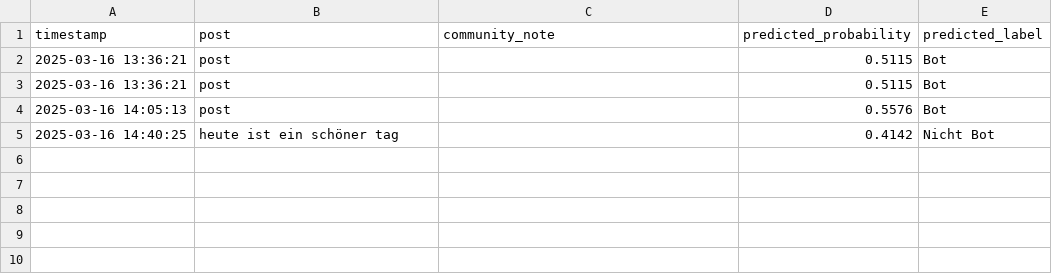
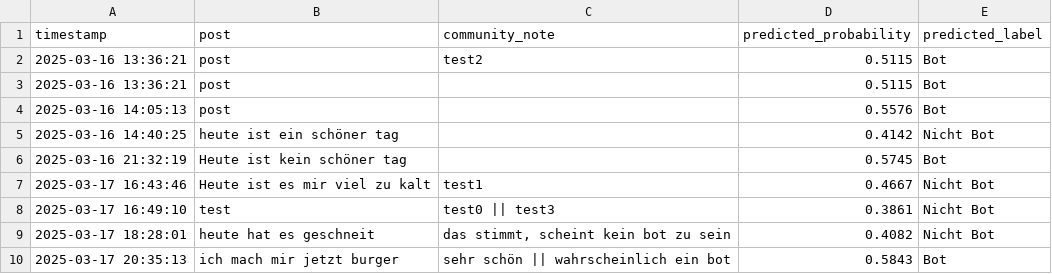
Before and after one commit to LTolo/BotDetectionProject, a CSV file: data/demodata.csv, drawn as a sheet.

Commit message:
Finale demodata inklusive aller posts

```diff
--- a/data/demodata.csv
+++ b/data/demodata.csv
@@ -1,3 +1,3 @@
 timestamp,post,community_note,predicted_probability,predicted_label
-2025-03-16 13:36:21,post,,0.5115,Bot
+2025-03-16 13:36:21,post,test2,0.5115,Bot
 2025-03-16 13:36:21,post,,0.5115,Bot
@@ -5 +5,6 @@ timestamp,post,community_note,predicted_probability,predicted_label
 2025-03-16 14:40:25,heute ist ein schöner tag,,0.4142,Nicht Bot
+2025-03-16 21:32:19,Heute ist kein schöner tag,,0.5745,Bot
+2025-03-17 16:43:46,Heute ist es mir viel zu kalt,test1,0.4667,Nicht Bot
+2025-03-17 16:49:10,test,test0 || test3,0.3861,Nicht Bot
+2025-03-17 18:28:01,heute hat es geschneit,"das stimmt, scheint kein bot zu sein",0.4082,Nicht Bot
+2025-03-17 20:35:13,ich mach mir jetzt burger,sehr schön || wahrscheinlich ein bot,0.5843,Bot
```
